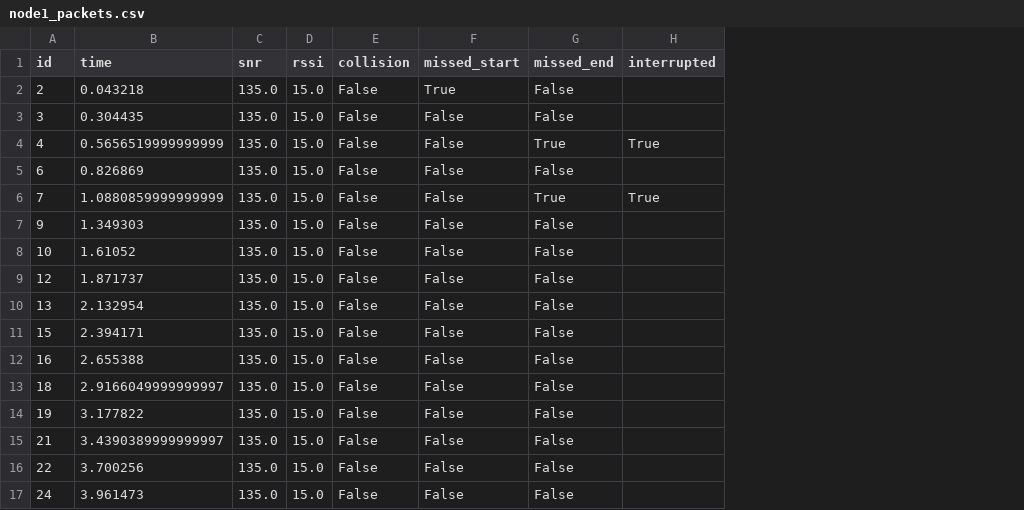
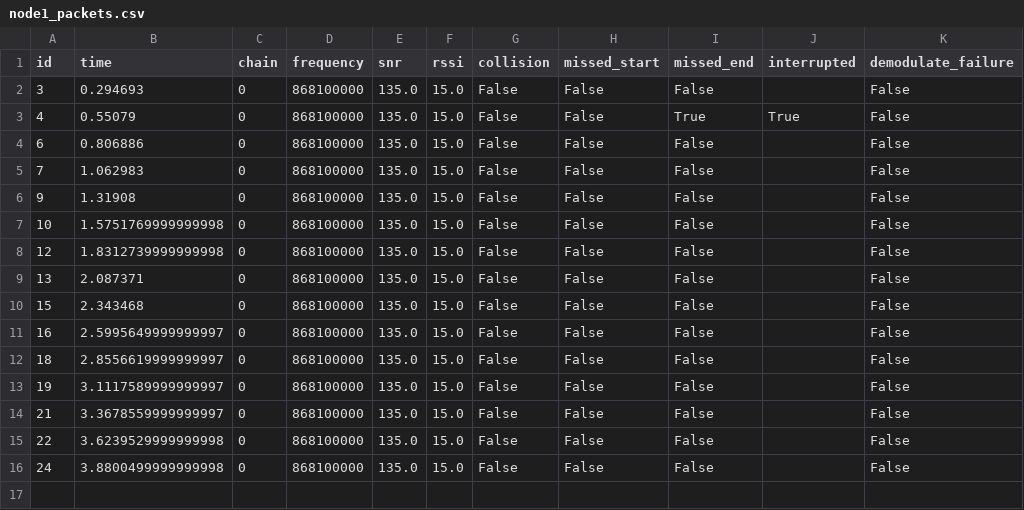
Before and after one commit to MatthijsReyers/lora-simulator, a CSV file: examples/collisions/node1_packets.csv, drawn as a sheet; removed rows and columns are numbered as before the commit, all else as after; the diff names each change by its address in the sheet, - before the commit and + after, or states it on an @@ line.

```diff
--- a/examples/collisions/node1_packets.csv
+++ b/examples/collisions/node1_packets.csv
+column C (chain), rows 2-16: all 0
+column D (frequency), rows 2-16: all 868100000
+column K (demodulate_failure), rows 2-16: all False
-row 2: 2 | 0.043218 | 135.0 | 15.0 | False | True | False
-B2 (time): 0.304435
+B2 (time): 0.294693
-B3 (time): 0.5656519999999999
+B3 (time): 0.55079
-B4 (time): 0.826869
+B4 (time): 0.806886
-B5 (time): 1.0880859999999999
+B5 (time): 1.062983
-I5 (missed_end): True
+I5 (missed_end): False
-J5 (interrupted): True
+J5 (interrupted): (empty)
-B6 (time): 1.349303
+B6 (time): 1.31908
-B7 (time): 1.61052
+B7 (time): 1.5751769999999998
-B8 (time): 1.871737
+B8 (time): 1.8312739999999998
-B9 (time): 2.132954
+B9 (time): 2.087371
-B10 (time): 2.394171
+B10 (time): 2.343468
-B11 (time): 2.655388
+B11 (time): 2.5995649999999997
-B12 (time): 2.9166049999999997
+B12 (time): 2.8556619999999997
-B13 (time): 3.177822
+B13 (time): 3.1117589999999997
-B14 (time): 3.4390389999999997
+B14 (time): 3.3678559999999997
-B15 (time): 3.700256
+B15 (time): 3.6239529999999998
-B16 (time): 3.961473
+B16 (time): 3.8800499999999998
```
Also changed, not shown: examples/collisions/node2_packets.csv, examples/collisions/packets.csv, 3 other files.
